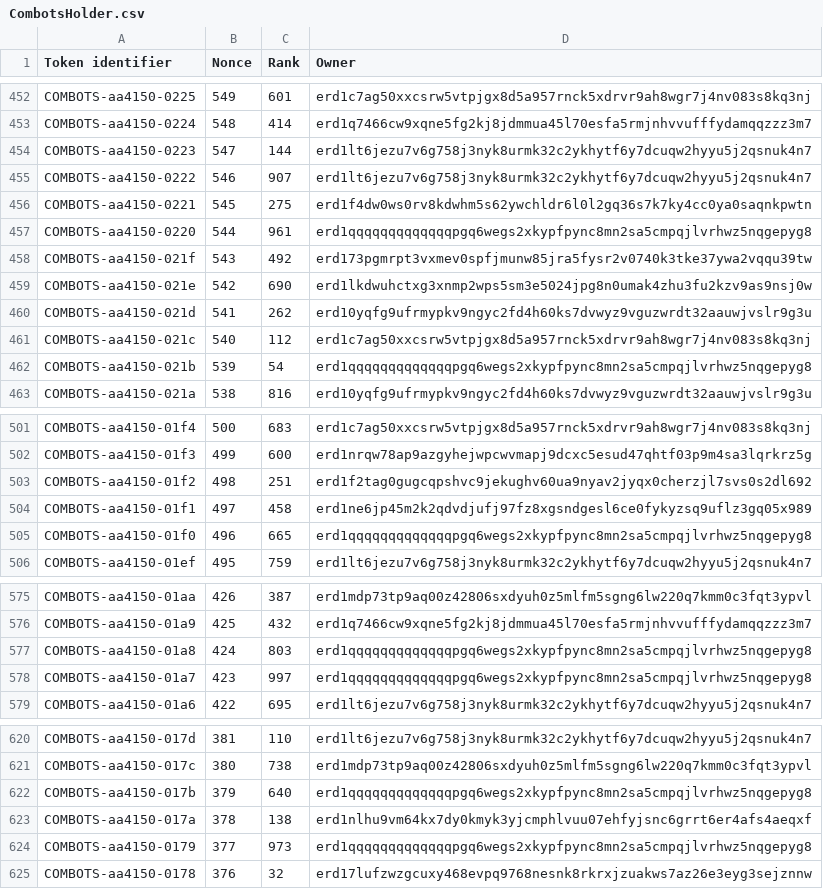
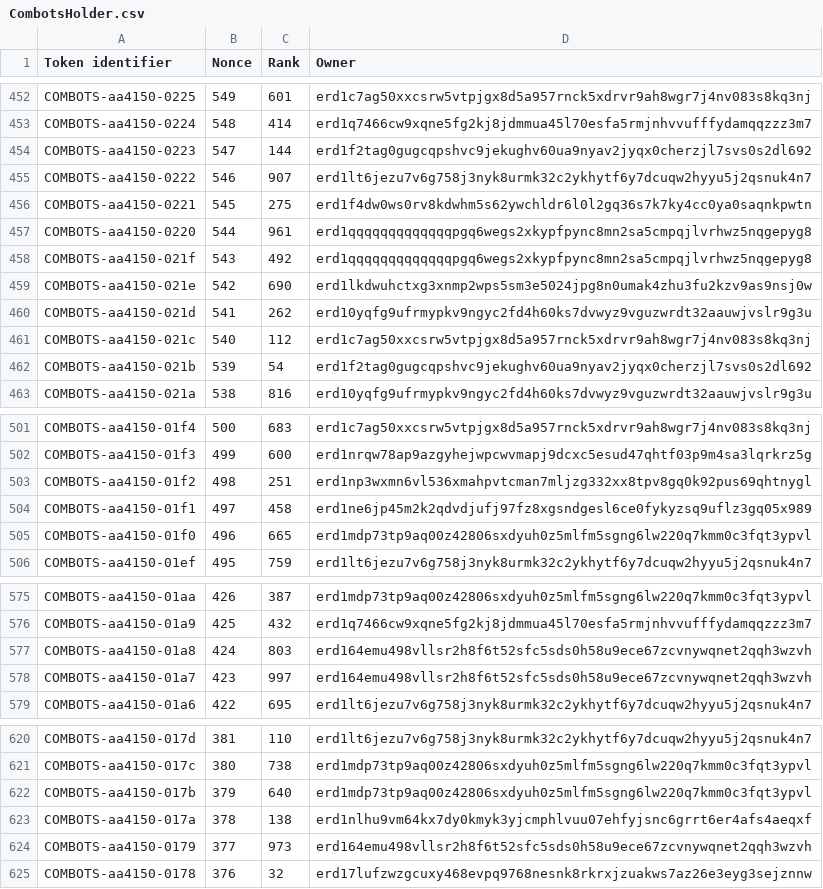
Before and after one commit to jacksmedia/hriapp, a CSV file: CombotsHolder.csv, drawn as a sheet; only a part is shown, gaps mark what is left out; the diff covers the shown part only.

```diff
--- a/CombotsHolder.csv
+++ b/CombotsHolder.csv
@@ -453,3 +453,3 @@ COMBOTS-aa4150-0225,549,601,erd1c7ag50xxcsrw5vtpjgx8d5a957rnck5xdrvr9ah8wgr7j4nv
 COMBOTS-aa4150-0224,548,414,erd1q7466cw9xqne5fg2kj8jdmmua45l70esfa5rmjnhvvufffydamqqzzz3m7
-COMBOTS-aa4150-0223,547,144,erd1lt6jezu7v6g758j3nyk8urmk32c2ykhytf6y7dcuqw2hyyu5j2qsnuk4n7
+COMBOTS-aa4150-0223,547,144,erd1f2tag0gugcqpshvc9jekughv60ua9nyav2jyqx0cherzjl7svs0s2dl692
 COMBOTS-aa4150-0222,546,907,erd1lt6jezu7v6g758j3nyk8urmk32c2ykhytf6y7dcuqw2hyyu5j2qsnuk4n7
@@ -457,3 +457,3 @@ COMBOTS-aa4150-0221,545,275,erd1f4dw0ws0rv8kdwhm5s62ywchldr6l0l2gq36s7k7ky4cc0ya
 COMBOTS-aa4150-0220,544,961,erd1qqqqqqqqqqqqqpgq6wegs2xkypfpync8mn2sa5cmpqjlvrhwz5nqgepyg8
-COMBOTS-aa4150-021f,543,492,erd173pgmrpt3vxmev0spfjmunw85jra5fysr2v0740k3tke37ywa2vqqu39tw
+COMBOTS-aa4150-021f,543,492,erd1qqqqqqqqqqqqqpgq6wegs2xkypfpync8mn2sa5cmpqjlvrhwz5nqgepyg8
 COMBOTS-aa4150-021e,542,690,erd1lkdwuhctxg3xnmp2wps5sm3e5024jpg8n0umak4zhu3fu2kzv9as9nsj0w
@@ -461,3 +461,3 @@ COMBOTS-aa4150-021d,541,262,erd10yqfg9ufrmypkv9ngyc2fd4h60ks7dvwyz9vguzwrdt32aau
 COMBOTS-aa4150-021c,540,112,erd1c7ag50xxcsrw5vtpjgx8d5a957rnck5xdrvr9ah8wgr7j4nv083s8kq3nj
-COMBOTS-aa4150-021b,539,54,erd1qqqqqqqqqqqqqpgq6wegs2xkypfpync8mn2sa5cmpqjlvrhwz5nqgepyg8
+COMBOTS-aa4150-021b,539,54,erd1f2tag0gugcqpshvc9jekughv60ua9nyav2jyqx0cherzjl7svs0s2dl692
 COMBOTS-aa4150-021a,538,816,erd10yqfg9ufrmypkv9ngyc2fd4h60ks7dvwyz9vguzwrdt32aauwjvslr9g3u
@@ -502,5 +502,5 @@ COMBOTS-aa4150-01f4,500,683,erd1c7ag50xxcsrw5vtpjgx8d5a957rnck5xdrvr9ah8wgr7j4nv
 COMBOTS-aa4150-01f3,499,600,erd1nrqw78ap9azgyhejwpcwvmapj9dcxc5esud47qhtf03p9m4sa3lqrkrz5g
-COMBOTS-aa4150-01f2,498,251,erd1f2tag0gugcqpshvc9jekughv60ua9nyav2jyqx0cherzjl7svs0s2dl692
+COMBOTS-aa4150-01f2,498,251,erd1np3wxmn6vl536xmahpvtcman7mljzg332xx8tpv8gq0k92pus69qhtnygl
 COMBOTS-aa4150-01f1,497,458,erd1ne6jp45m2k2qdvdjufj97fz8xgsndgesl6ce0fykyzsq9uflz3gq05x989
-COMBOTS-aa4150-01f0,496,665,erd1qqqqqqqqqqqqqpgq6wegs2xkypfpync8mn2sa5cmpqjlvrhwz5nqgepyg8
+COMBOTS-aa4150-01f0,496,665,erd1mdp73tp9aq00z42806sxdyuh0z5mlfm5sgng6lw220q7kmm0c3fqt3ypvl
 COMBOTS-aa4150-01ef,495,759,erd1lt6jezu7v6g758j3nyk8urmk32c2ykhytf6y7dcuqw2hyyu5j2qsnuk4n7
@@ -576,4 +576,4 @@ COMBOTS-aa4150-01aa,426,387,erd1mdp73tp9aq00z42806sxdyuh0z5mlfm5sgng6lw220q7kmm0
 COMBOTS-aa4150-01a9,425,432,erd1q7466cw9xqne5fg2kj8jdmmua45l70esfa5rmjnhvvufffydamqqzzz3m7
-COMBOTS-aa4150-01a8,424,803,erd1qqqqqqqqqqqqqpgq6wegs2xkypfpync8mn2sa5cmpqjlvrhwz5nqgepyg8
-COMBOTS-aa4150-01a7,423,997,erd1qqqqqqqqqqqqqpgq6wegs2xkypfpync8mn2sa5cmpqjlvrhwz5nqgepyg8
+COMBOTS-aa4150-01a8,424,803,erd164emu498vllsr2h8f6t52sfc5sds0h58u9ece67zcvnywqnet2qqh3wzvh
+COMBOTS-aa4150-01a7,423,997,erd164emu498vllsr2h8f6t52sfc5sds0h58u9ece67zcvnywqnet2qqh3wzvh
 COMBOTS-aa4150-01a6,422,695,erd1lt6jezu7v6g758j3nyk8urmk32c2ykhytf6y7dcuqw2hyyu5j2qsnuk4n7
@@ -621,5 +621,5 @@ COMBOTS-aa4150-017d,381,110,erd1lt6jezu7v6g758j3nyk8urmk32c2ykhytf6y7dcuqw2hyyu5
 COMBOTS-aa4150-017c,380,738,erd1mdp73tp9aq00z42806sxdyuh0z5mlfm5sgng6lw220q7kmm0c3fqt3ypvl
-COMBOTS-aa4150-017b,379,640,erd1qqqqqqqqqqqqqpgq6wegs2xkypfpync8mn2sa5cmpqjlvrhwz5nqgepyg8
+COMBOTS-aa4150-017b,379,640,erd1mdp73tp9aq00z42806sxdyuh0z5mlfm5sgng6lw220q7kmm0c3fqt3ypvl
 COMBOTS-aa4150-017a,378,138,erd1nlhu9vm64kx7dy0kmyk3yjcmphlvuu07ehfyjsnc6grrt6er4afs4aeqxf
-COMBOTS-aa4150-0179,377,973,erd1qqqqqqqqqqqqqpgq6wegs2xkypfpync8mn2sa5cmpqjlvrhwz5nqgepyg8
+COMBOTS-aa4150-0179,377,973,erd164emu498vllsr2h8f6t52sfc5sds0h58u9ece67zcvnywqnet2qqh3wzvh
 COMBOTS-aa4150-0178,376,32,erd17lufzwzgcuxy468evpq9768nesnk8rkrxjzuakws7az26e3eyg3sejznnw
```
Also changed, not shown: 20 edited cells elsewhere in this file, CombeyHolder.csv, 4 other files.
